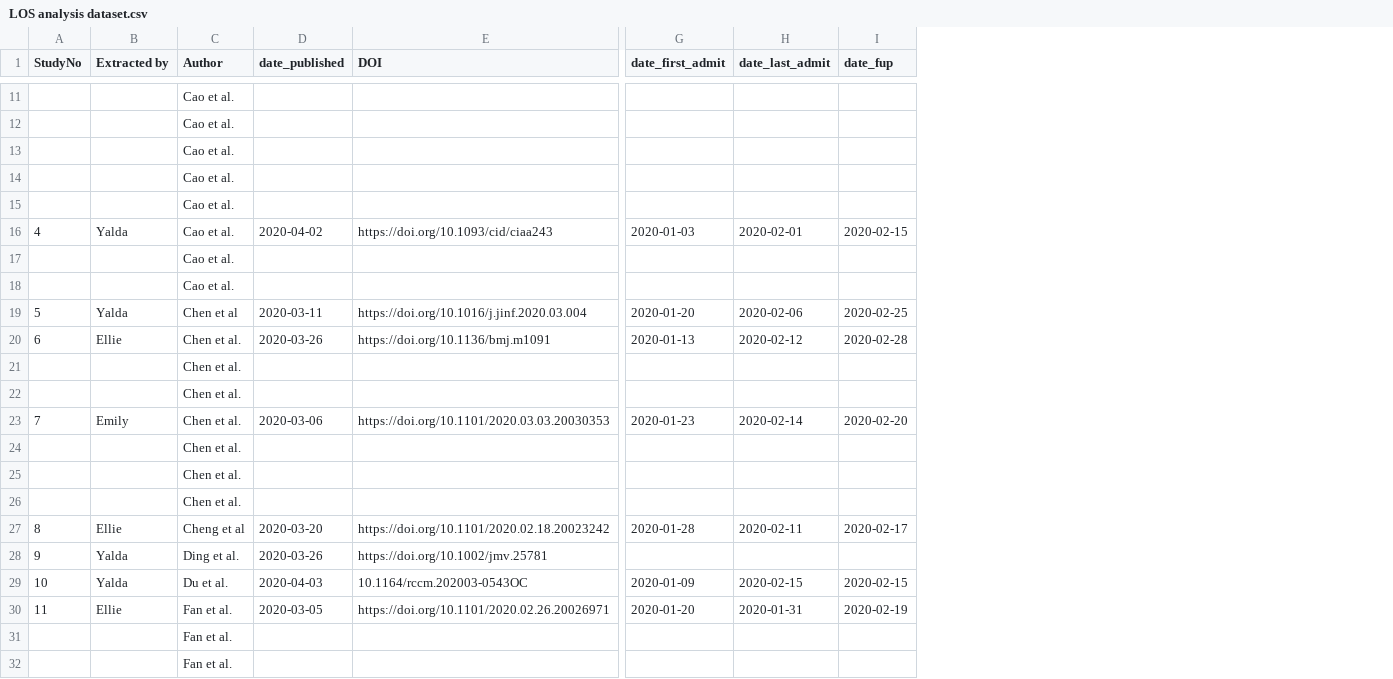
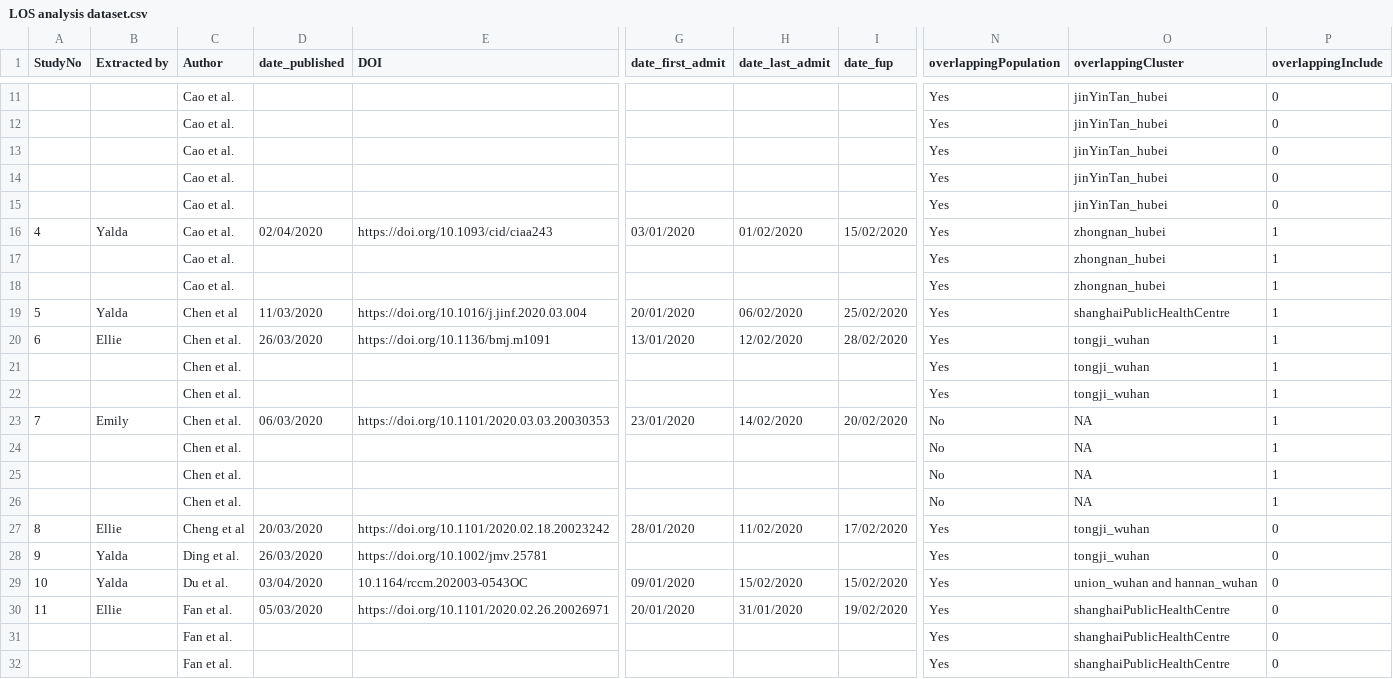
Before and after one commit to esnightingale/los_review, a CSV file: data/LOS analysis dataset.csv, drawn as a sheet; only a part is shown, gaps mark what is left out; the diff covers the shown part only; the diff names each change by its address in the sheet, - before the commit and + after, or states it on an @@ line.

Commit message:
Adding sensitivity analysis for overlapping study populations

```diff
--- a/data/LOS analysis dataset.csv
+++ b/data/LOS analysis dataset.csv
+column N (overlappingPopulation), rows 11-32: Yes | Yes | Yes | Yes | Yes | Yes | Yes | Yes | Yes | Yes | Yes | Yes | No | No | No | No | Yes | Yes | Yes | Yes | Yes | Yes
+column O (overlappingCluster), rows 11-32: jinYinTan_hubei | jinYinTan_hubei | jinYinTan_hubei | jinYinTan_hubei | jinYinTan_hubei | zhongnan_hubei | zhongnan_hubei | zhongnan_hubei | shanghaiPublicHealthCentre | tongji_wuhan | tongji_wuhan | tongji_wuhan | NA | NA | NA | NA | tongji_wuhan | tongji_wuhan | union_wuhan and hannan_wuhan | shanghaiPublicHealthCentre | shanghaiPublicHealthCentre | shanghaiPublicHealthCentre
+column P (overlappingInclude), rows 11-32: 0 | 0 | 0 | 0 | 0 | 1 | 1 | 1 | 1 | 1 | 1 | 1 | 1 | 1 | 1 | 1 | 0 | 0 | 0 | 0 | 0 | 0
-D16 (date_published): 2020-04-02
+D16 (date_published): 02/04/2020
-G16 (date_first_admit): 2020-01-03
+G16 (date_first_admit): 03/01/2020
-H16 (date_last_admit): 2020-02-01
+H16 (date_last_admit): 01/02/2020
-I16 (date_fup): 2020-02-15
+I16 (date_fup): 15/02/2020
-D19 (date_published): 2020-03-11
+D19 (date_published): 11/03/2020
-G19 (date_first_admit): 2020-01-20
+G19 (date_first_admit): 20/01/2020
-H19 (date_last_admit): 2020-02-06
+H19 (date_last_admit): 06/02/2020
-I19 (date_fup): 2020-02-25
+I19 (date_fup): 25/02/2020
-D20 (date_published): 2020-03-26
+D20 (date_published): 26/03/2020
-G20 (date_first_admit): 2020-01-13
+G20 (date_first_admit): 13/01/2020
-H20 (date_last_admit): 2020-02-12
+H20 (date_last_admit): 12/02/2020
-I20 (date_fup): 2020-02-28
+I20 (date_fup): 28/02/2020
-D23 (date_published): 2020-03-06
+D23 (date_published): 06/03/2020
-G23 (date_first_admit): 2020-01-23
+G23 (date_first_admit): 23/01/2020
-H23 (date_last_admit): 2020-02-14
+H23 (date_last_admit): 14/02/2020
-I23 (date_fup): 2020-02-20
+I23 (date_fup): 20/02/2020
-D27 (date_published): 2020-03-20
+D27 (date_published): 20/03/2020
-G27 (date_first_admit): 2020-01-28
+G27 (date_first_admit): 28/01/2020
-H27 (date_last_admit): 2020-02-11
+H27 (date_last_admit): 11/02/2020
-I27 (date_fup): 2020-02-17
+I27 (date_fup): 17/02/2020
-D28 (date_published): 2020-03-26
+D28 (date_published): 26/03/2020
-D29 (date_published): 2020-04-03
+D29 (date_published): 03/04/2020
-G29 (date_first_admit): 2020-01-09
+G29 (date_first_admit): 09/01/2020
-H29 (date_last_admit): 2020-02-15
+H29 (date_last_admit): 15/02/2020
-I29 (date_fup): 2020-02-15
+I29 (date_fup): 15/02/2020
-D30 (date_published): 2020-03-05
+D30 (date_published): 05/03/2020
-G30 (date_first_admit): 2020-01-20
+G30 (date_first_admit): 20/01/2020
-H30 (date_last_admit): 2020-01-31
+H30 (date_last_admit): 31/01/2020
-I30 (date_fup): 2020-02-19
+I30 (date_fup): 19/02/2020
```
Also changed, not shown: 152 edited cells elsewhere in this file, data/Included_general.csv, data/Included_icu.csv, 2 other files.
